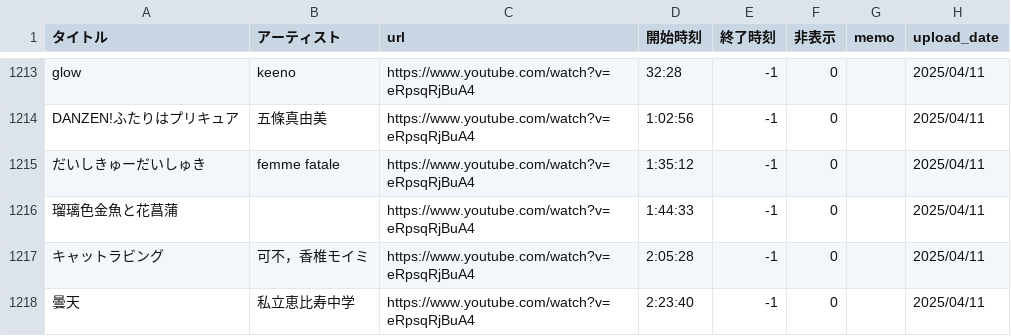
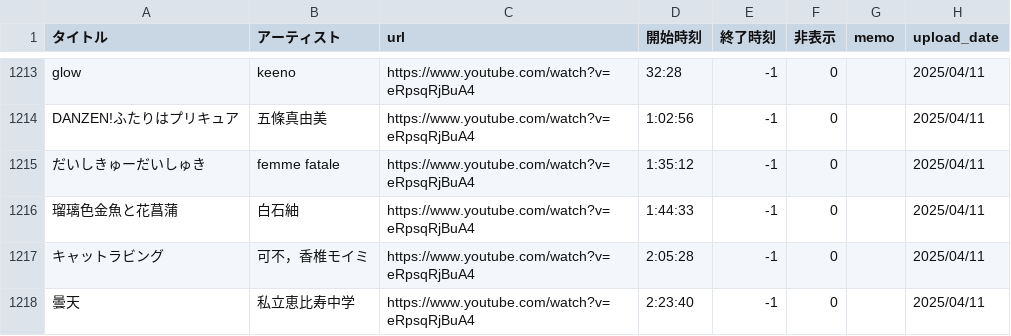
Before and after one commit to kagasan/tsurusube.com, a CSV file: playlist.csv, drawn as a sheet; only a part is shown, gaps mark what is left out.

Commit message:
Update playlist.csv

```diff
--- a/playlist.csv
+++ b/playlist.csv
@@ -1215,3 +1215,3 @@ DANZEN!ふたりはプリキュア,五條真由美,https://www.youtube.com/watch
 だいしきゅーだいしゅき,femme fatale,https://www.youtube.com/watch?v=eRpsqRjBuA4,1:35:12,-1,0,,2025/04/11
-瑠璃色金魚と花菖蒲,,https://www.youtube.com/watch?v=eRpsqRjBuA4,1:44:33,-1,0,,2025/04/11
+瑠璃色金魚と花菖蒲,白石紬,https://www.youtube.com/watch?v=eRpsqRjBuA4,1:44:33,-1,0,,2025/04/11
 キャットラビング,可不，香椎モイミ,https://www.youtube.com/watch?v=eRpsqRjBuA4,2:05:28,-1,0,,2025/04/11
```
